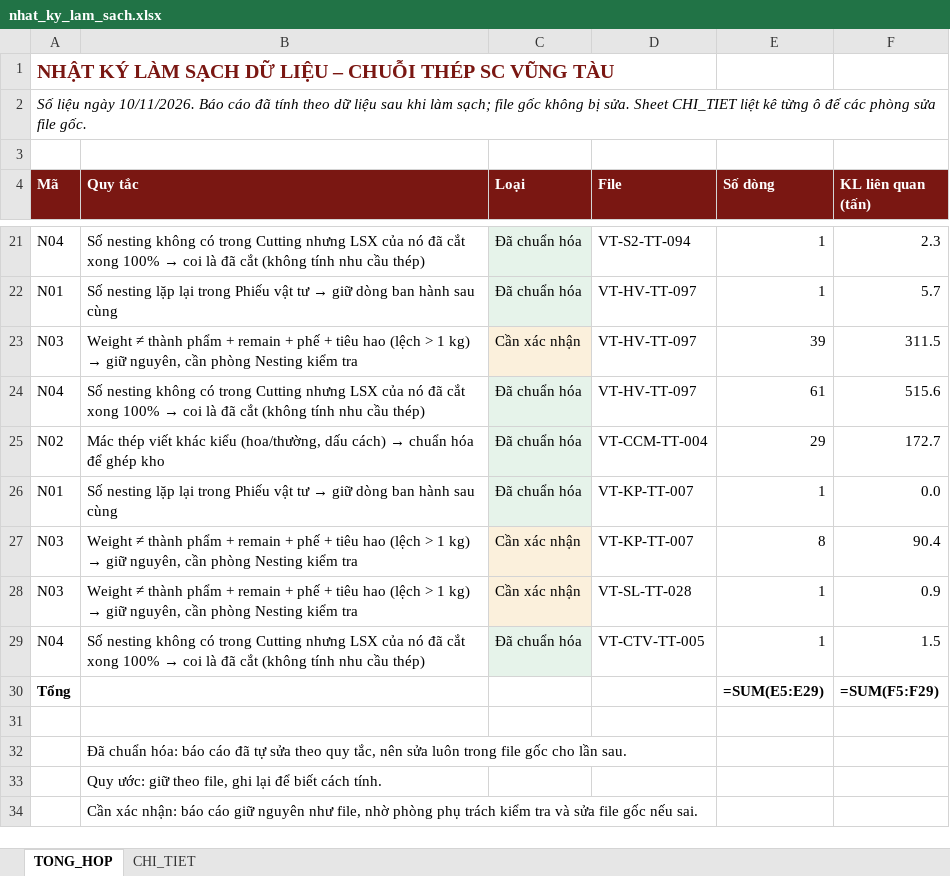
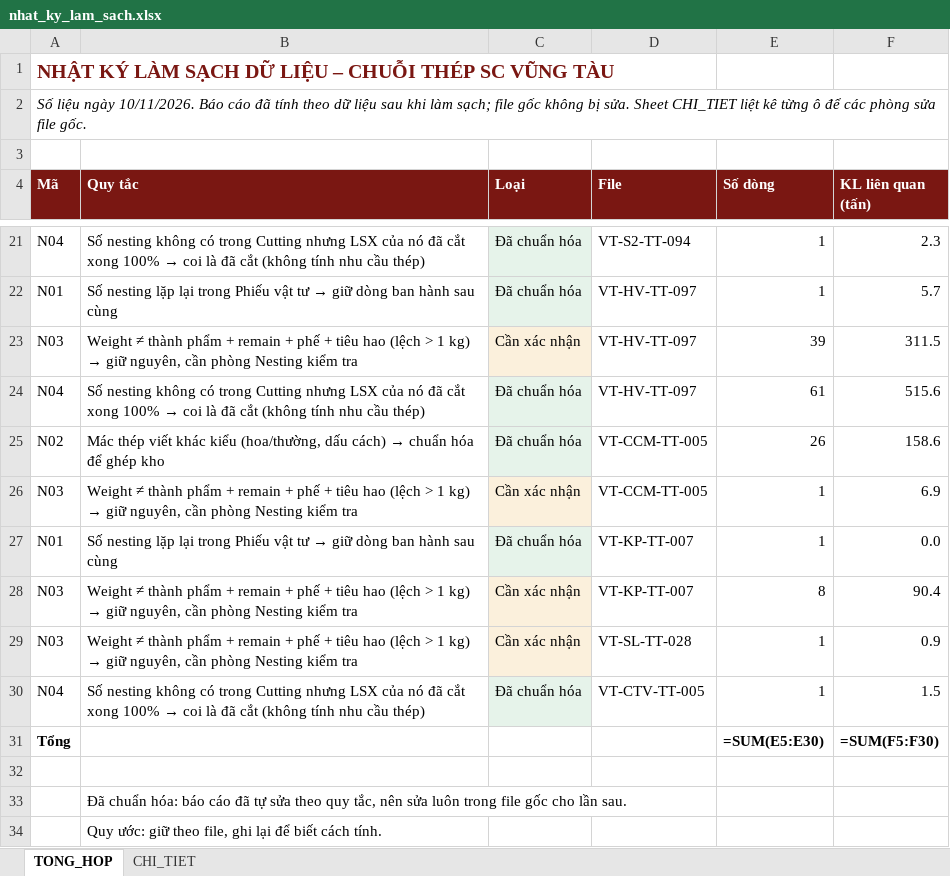
Before and after one commit to phucpt-hub/DDC-Shipyard, an Excel workbook: lich_su/2026-11-10/nhat_ky_lam_sach.xlsx, sheet TONG_HOP, drawn as a sheet; only a part is shown, gaps mark what is left out; the shorter side is filled out with more unchanged rows; values as stored, in another font and other column widths than the file's, no borders; formulas without a stored value are shown as written; addresses are those after the commit; the diff names each change by its address in the sheet, - before the commit and + after, or states it on an @@ line.

```diff
--- a/lich_su/2026-11-10/nhat_ky_lam_sach.xlsx (sheet TONG_HOP)
+++ b/lich_su/2026-11-10/nhat_ky_lam_sach.xlsx (sheet TONG_HOP)
-D25 (File): VT-CCM-TT-004
+D25 (File): VT-CCM-TT-005
-E25 (Số dòng): 29
+E25 (Số dòng): 26
-F25 (KL liên quan (tấn)): 172.7
+F25 (KL liên quan (tấn)): 158.6
+row 26: N03 | Weight ≠ thành phẩm + remain + phế + tiêu hao (lệch > 1 kg) → giữ nguyên, cần phòng Nesting kiểm tra | Cần xác nhận | VT-CCM-TT-005 | 1 | 6.9
-E31 (Số dòng): =SUM(E5:E29)
+E31 (Số dòng): =SUM(E5:E30)
-F31 (KL liên quan (tấn)): =SUM(F5:F29)
+F31 (KL liên quan (tấn)): =SUM(F5:F30)
```
Also changed, not shown: sheet CHI_TIET, nhat_ky_lam_sach.xlsx, 3 other files.
